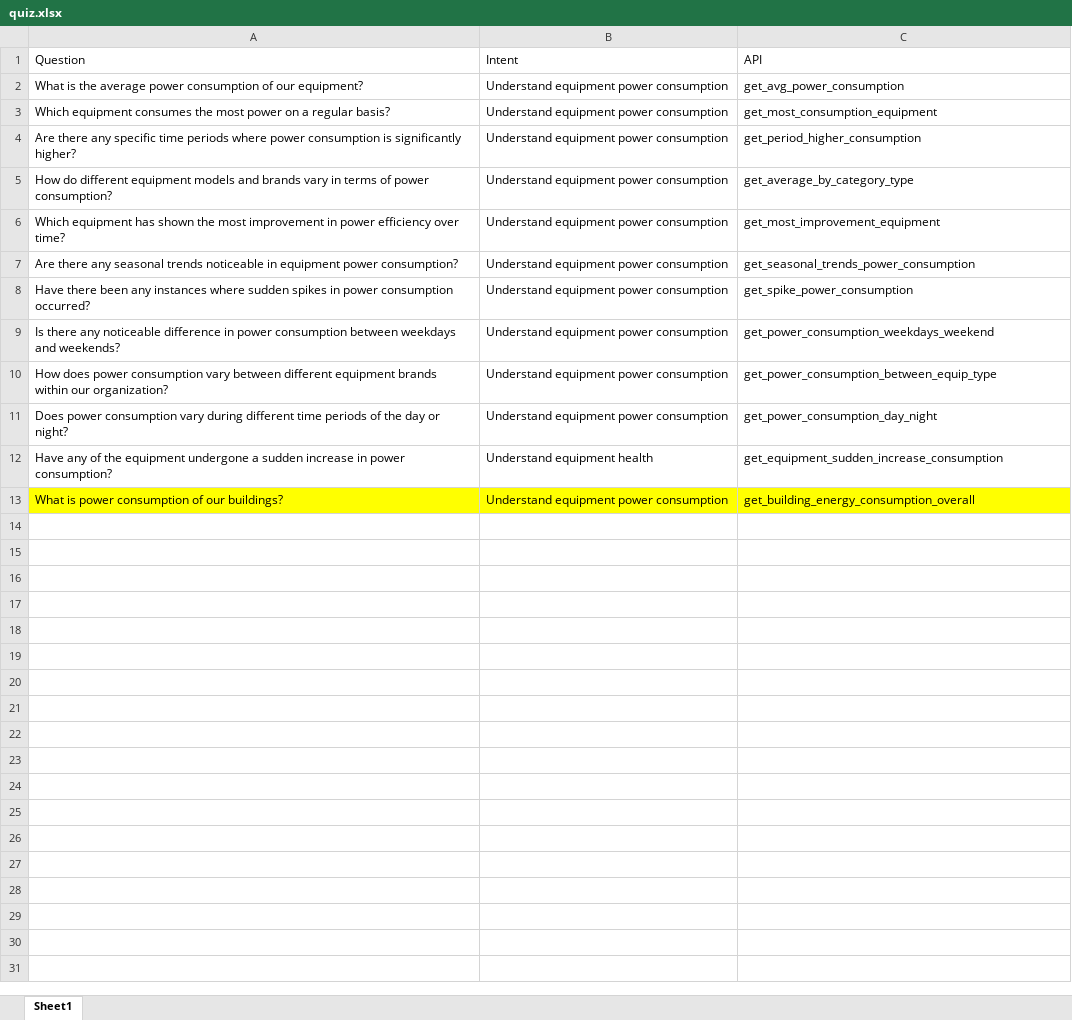
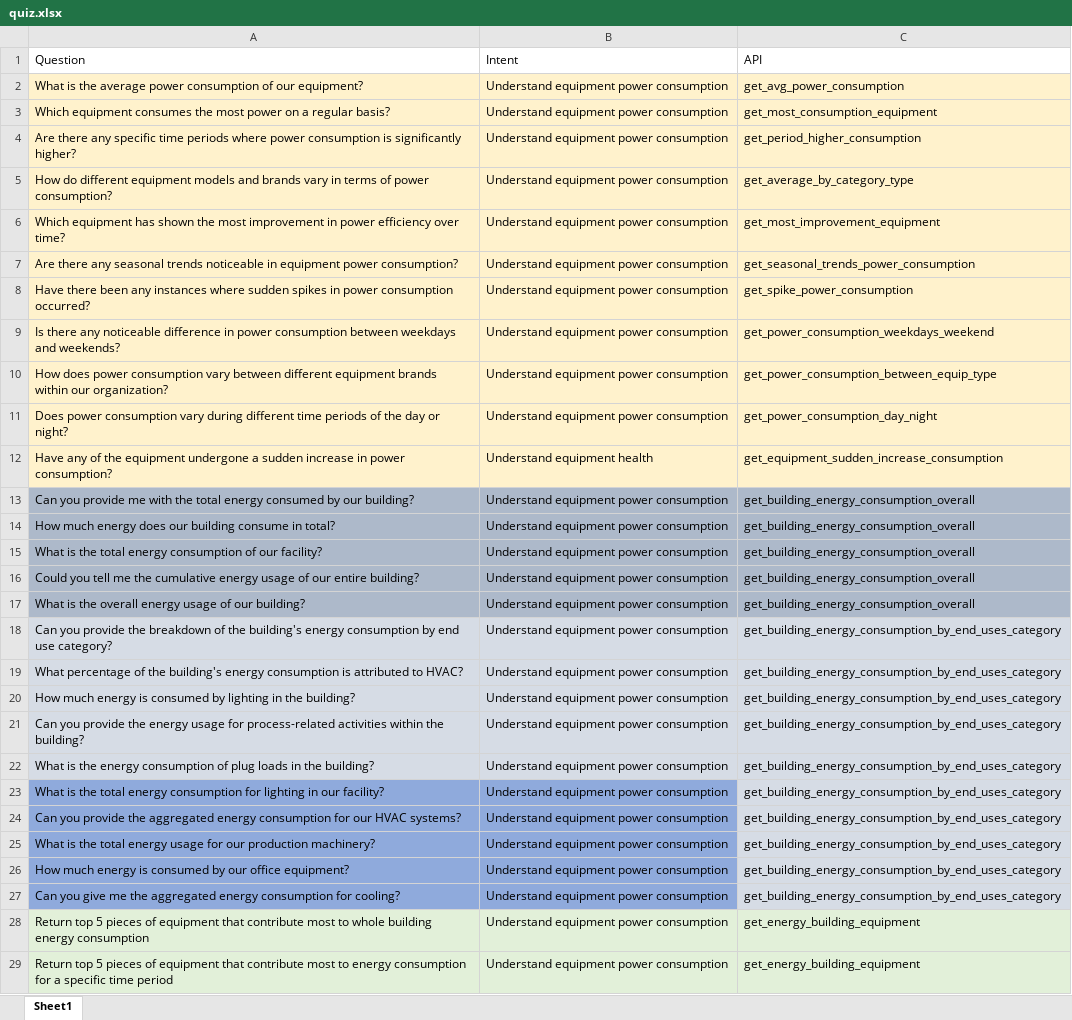
Before and after one commit to vegasnc/SapientEnergyChatbot-Backend, an Excel workbook: quiz.xlsx, sheet Sheet1, drawn as a sheet; only a part is shown; values as stored, in another font and other column widths than the file's, no borders; addresses are those after the commit; the diff covers the shown part only; the diff names each change by its address in the sheet, - before the commit and + after, or states it on an @@ line.

```diff
--- a/quiz.xlsx (sheet Sheet1)
+++ b/quiz.xlsx (sheet Sheet1)
-A2:C12 fill: none
+A2:C12 fill: #FFF2CC
+row 13: Can you provide me with the total energy consumed by our building? | Understand equipment power consumption | get_building_energy_consumption_overall
-A14: What is power consumption of our buildings?
+A14: How much energy does our building consume in total?
-A14:C14 fill: #FFFF00
+A14:C14 fill: #ADB9CA
+row 15: What is the total energy consumption of our facility? | Understand equipment power consumption | get_building_energy_consumption_overall
+row 16: Could you tell me the cumulative energy usage of our entire building? | Understand equipment power consumption | get_building_energy_consumption_overall
+row 17: What is the overall energy usage of our building? | Understand equipment power consumption | get_building_energy_consumption_overall
+row 18: Can you provide the breakdown of the building's energy consumption by end use category? | Understand equipment power consumption | get_building_energy_consumption_by_end_uses_category
+row 19: What percentage of the building's energy consumption is attributed to HVAC? | Understand equipment power consumption | get_building_energy_consumption_by_end_uses_category
+row 20: How much energy is consumed by lighting in the building? | Understand equipment power consumption | get_building_energy_consumption_by_end_uses_category
+row 21: Can you provide the energy usage for process-related activities within the building? | Understand equipment power consumption | get_building_energy_consumption_by_end_uses_category
+row 22: What is the energy consumption of plug loads in the building? | Understand equipment power consumption | get_building_energy_consumption_by_end_uses_category
+row 23: What is the total energy consumption for lighting in our facility? | Understand equipment power consumption | get_building_energy_consumption_by_end_uses_category
+row 24: Can you provide the aggregated energy consumption for our HVAC systems? | Understand equipment power consumption | get_building_energy_consumption_by_end_uses_category
+row 25: What is the total energy usage for our production machinery? | Understand equipment power consumption | get_building_energy_consumption_by_end_uses_category
+row 26: How much energy is consumed by our office equipment? | Understand equipment power consumption | get_building_energy_consumption_by_end_uses_category
+row 27: Can you give me the aggregated energy consumption for cooling? | Understand equipment power consumption | get_building_energy_consumption_by_end_uses_category
+row 28: Return top 5 pieces of equipment that contribute most to whole building energy consumption | Understand equipment power consumption | get_energy_building_equipment
+row 29: Return top 5 pieces of equipment that contribute most to energy consumption for a specific time period | Understand equipment power consumption | get_energy_building_equipment
```
Also changed, not shown: 7 added rows elsewhere in this sheet, 7 other files.
